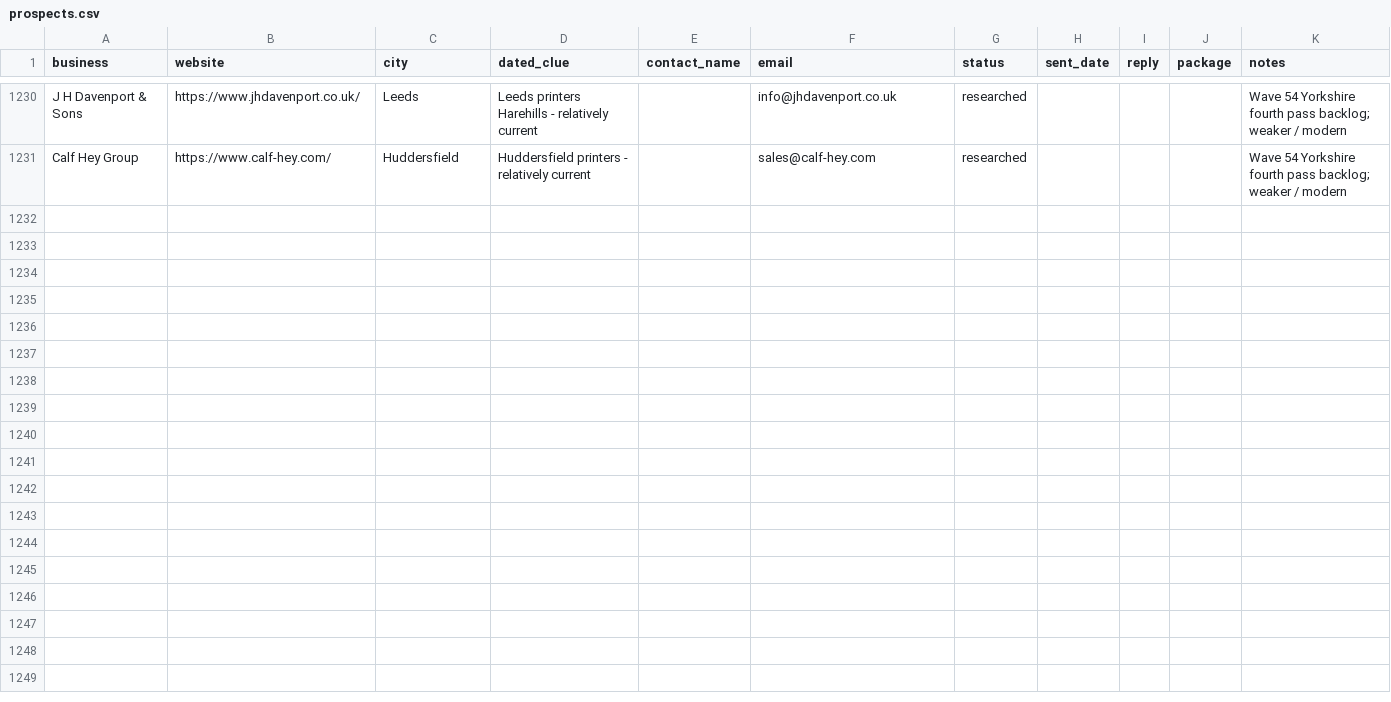
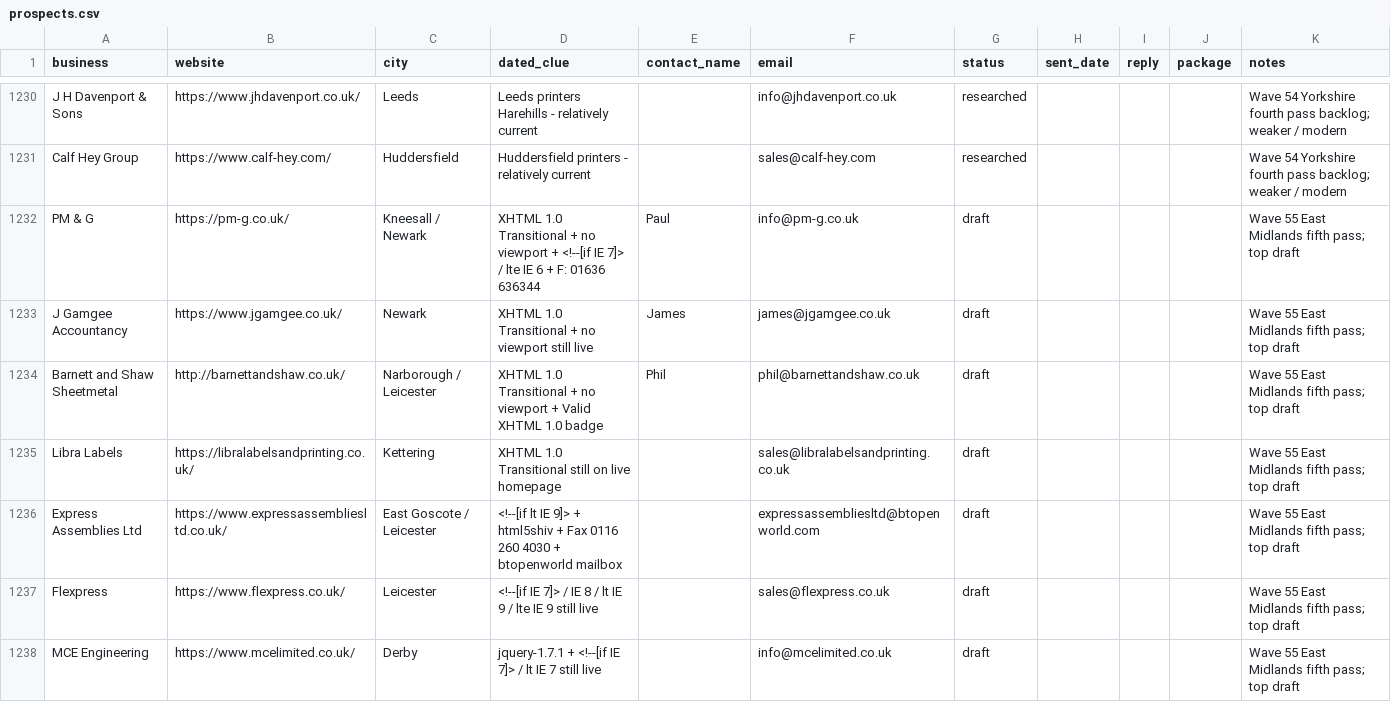
Before and after one commit to menacesahota/roguemodern, a CSV file: outreach/prospects.csv, drawn as a sheet; only a part is shown, gaps mark what is left out; the diff covers the shown part only; the diff names each change by its address in the sheet, - before the commit and + after, or states it on an @@ line.

```diff
--- a/outreach/prospects.csv
+++ b/outreach/prospects.csv
+row 1232: PM & G | https://pm-g.co.uk/ | Kneesall / Newark | XHTML 1.0 Transitional + no viewport + <!--[if IE 7]> / lte IE 6 + F: 01636 636344 | Paul | info@pm-g.co.uk | draft |  |  |  | Wave 55 East Midlands fifth pass; top draft
+row 1233: J Gamgee Accountancy | https://www.jgamgee.co.uk/ | Newark | XHTML 1.0 Transitional + no viewport still live | James | james@jgamgee.co.uk | draft |  |  |  | Wave 55 East Midlands fifth pass; top draft
+row 1234: Barnett and Shaw Sheetmetal | http://barnettandshaw.co.uk/ | Narborough / Leicester | XHTML 1.0 Transitional + no viewport + Valid XHTML 1.0 badge | Phil | phil@barnettandshaw.co.uk | draft |  |  |  | Wave 55 East Midlands fifth pass; top draft
+row 1235: Libra Labels | https://libralabelsandprinting.co.uk/ | Kettering | XHTML 1.0 Transitional still on live homepage |  | sales@libralabelsandprinting.co.uk | draft |  |  |  | Wave 55 East Midlands fifth pass; top draft
+row 1236: Express Assemblies Ltd | https://www.expressassembliesltd.co.uk/ | East Goscote / Leicester | <!--[if lt IE 9]> + html5shiv + Fax 0116 260 4030 + btopenworld mailbox |  | expressassembliesltd@btopenworld.com | draft |  |  |  | Wave 55 East Midlands fifth pass; top draft
+row 1237: Flexpress | https://www.flexpress.co.uk/ | Leicester | <!--[if IE 7]> / IE 8 / lt IE 9 / lte IE 9 still live |  | sales@flexpress.co.uk | draft |  |  |  | Wave 55 East Midlands fifth pass; top draft
+row 1238: MCE Engineering | https://www.mcelimited.co.uk/ | Derby | jquery-1.7.1 + <!--[if IE 7]> / lt IE 7 still live |  | info@mcelimited.co.uk | draft |  |  |  | Wave 55 East Midlands fifth pass; top draft
```
Also changed, not shown: 18 added rows elsewhere in this file, 2 other files.
